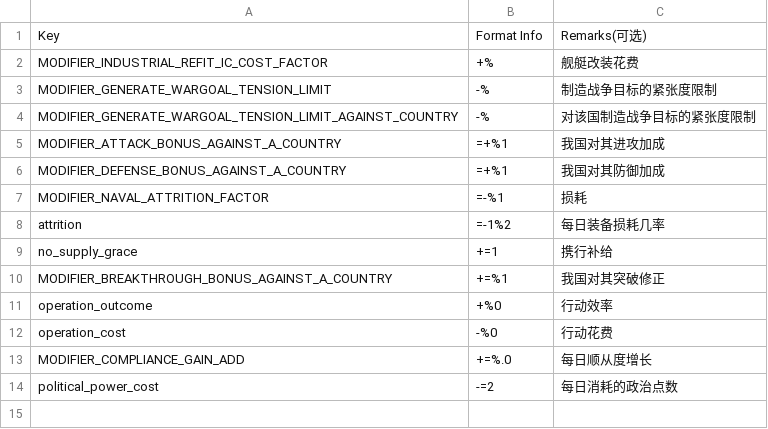
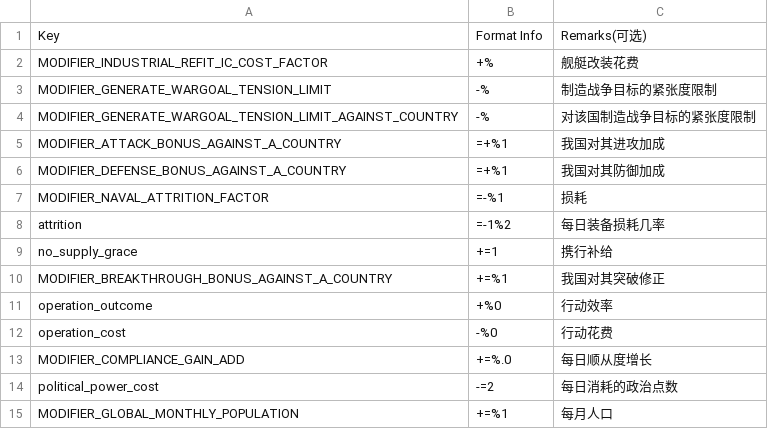
Before and after one commit to Paradox-Developer-Foundation/VModer, a CSV file: VModer.Core/Assets/ModifierLocalizationFormatInfo.csv, drawn as a sheet; the diff names each change by its address in the sheet, - before the commit and + after, or states it on an @@ line.

Commit message:
fix: 添加缺失的monthly_population语句的格式化符

```diff
--- a/VModer.Core/Assets/ModifierLocalizationFormatInfo.csv
+++ b/VModer.Core/Assets/ModifierLocalizationFormatInfo.csv
+row 15: MODIFIER_GLOBAL_MONTHLY_POPULATION | +=%1 | 每月人口
```
